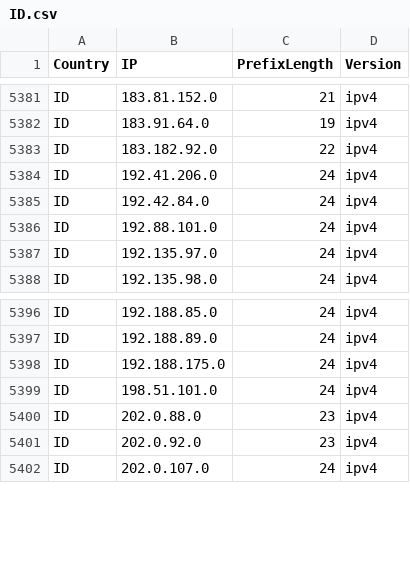
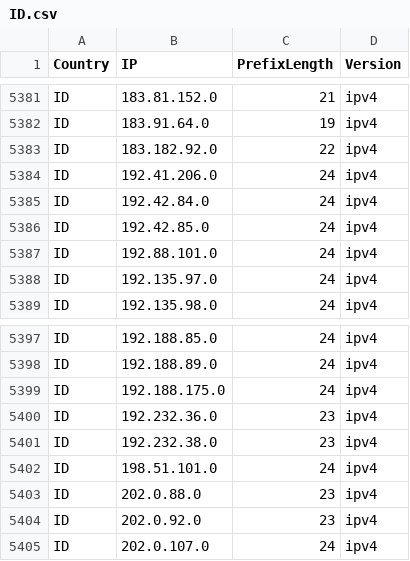
Before and after one commit to Palasito/Official-IANA-IP-blocks, a CSV file: CSV/IPV4/ID.csv, drawn as a sheet; only a part is shown, gaps mark what is left out.

```diff
--- a/CSV/IPV4/ID.csv
+++ b/CSV/IPV4/ID.csv
@@ -5385,2 +5385,3 @@ ID,192.41.206.0,24,ipv4
 ID,192.42.84.0,24,ipv4
+ID,192.42.85.0,24,ipv4
 ID,192.88.101.0,24,ipv4
@@ -5398,2 +5399,4 @@ ID,192.188.89.0,24,ipv4
 ID,192.188.175.0,24,ipv4
+ID,192.232.36.0,23,ipv4
+ID,192.232.38.0,23,ipv4
 ID,198.51.101.0,24,ipv4
```
Also changed, not shown: CSV/IPV4/CN.csv, CSV/IPV4/IN.csv, 39 other files.
